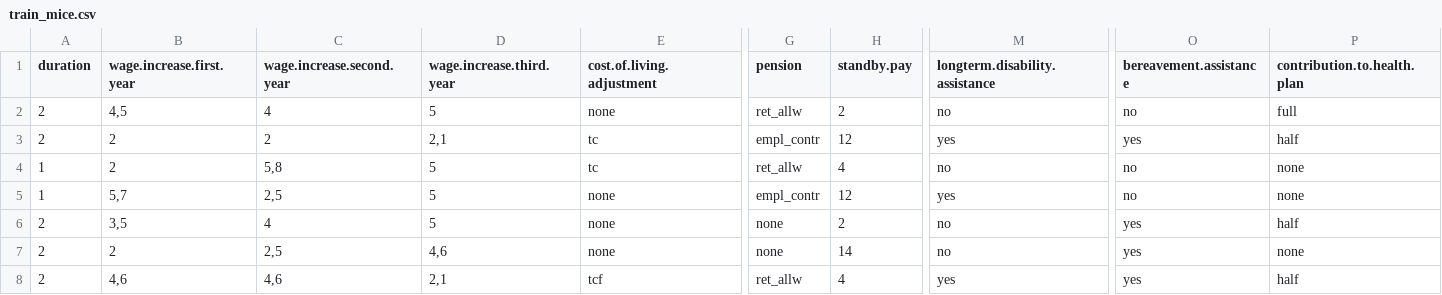
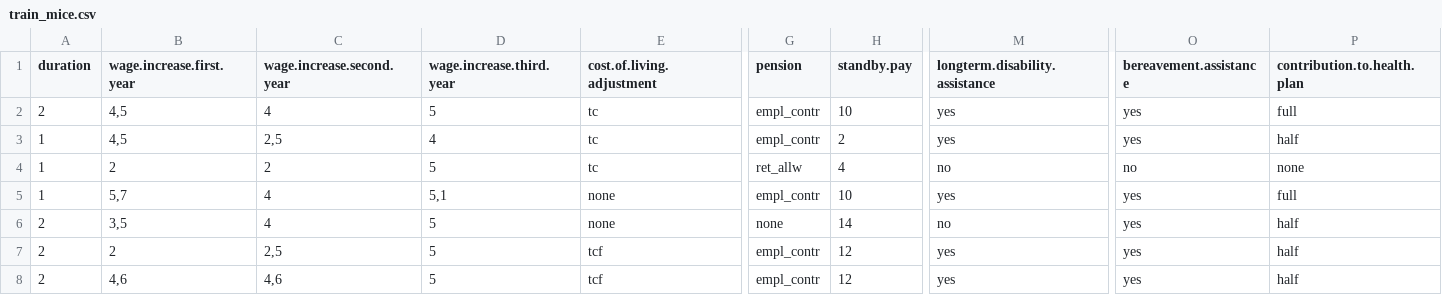
Before and after one commit to jacekchess/Projekt_WB, a CSV file: files/dataset4/train_mice.csv, drawn as a sheet; only a part is shown, gaps mark what is left out; the diff covers the shown part only; the diff names each change by its address in the sheet, - before the commit and + after, or states it on an @@ line.

```diff
--- a/files/dataset4/train_mice.csv
+++ b/files/dataset4/train_mice.csv
-E2 (cost.of.living.adjustment): none
+E2 (cost.of.living.adjustment): tc
-G2 (pension): ret_allw
+G2 (pension): empl_contr
-H2 (standby.pay): 2
+H2 (standby.pay): 10
-M2 (longterm.disability.assistance): no
+M2 (longterm.disability.assistance): yes
-O2 (bereavement.assistance): no
+O2 (bereavement.assistance): yes
-A3 (duration): 2
+A3 (duration): 1
-B3 (wage.increase.first.year): 2
+B3 (wage.increase.first.year): 4,5
-C3 (wage.increase.second.year): 2
+C3 (wage.increase.second.year): 2,5
-D3 (wage.increase.third.year): 2,1
+D3 (wage.increase.third.year): 4
-H3 (standby.pay): 12
+H3 (standby.pay): 2
-C4 (wage.increase.second.year): 5,8
+C4 (wage.increase.second.year): 2
-C5 (wage.increase.second.year): 2,5
+C5 (wage.increase.second.year): 4
-D5 (wage.increase.third.year): 5
+D5 (wage.increase.third.year): 5,1
-H5 (standby.pay): 12
+H5 (standby.pay): 10
-O5 (bereavement.assistance): no
+O5 (bereavement.assistance): yes
-P5 (contribution.to.health.plan): none
+P5 (contribution.to.health.plan): full
-H6 (standby.pay): 2
+H6 (standby.pay): 14
-D7 (wage.increase.third.year): 4,6
+D7 (wage.increase.third.year): 5
-E7 (cost.of.living.adjustment): none
+E7 (cost.of.living.adjustment): tcf
-G7 (pension): none
+G7 (pension): empl_contr
-H7 (standby.pay): 14
+H7 (standby.pay): 12
-M7 (longterm.disability.assistance): no
+M7 (longterm.disability.assistance): yes
-P7 (contribution.to.health.plan): none
+P7 (contribution.to.health.plan): half
-D8 (wage.increase.third.year): 2,1
+D8 (wage.increase.third.year): 5
-G8 (pension): ret_allw
+G8 (pension): empl_contr
-H8 (standby.pay): 4
+H8 (standby.pay): 12
```
Also changed, not shown: 147 edited cells elsewhere in this file, files/dataset29/train_mice.csv, files/dataset4/test_mice.csv, 22 other files.
